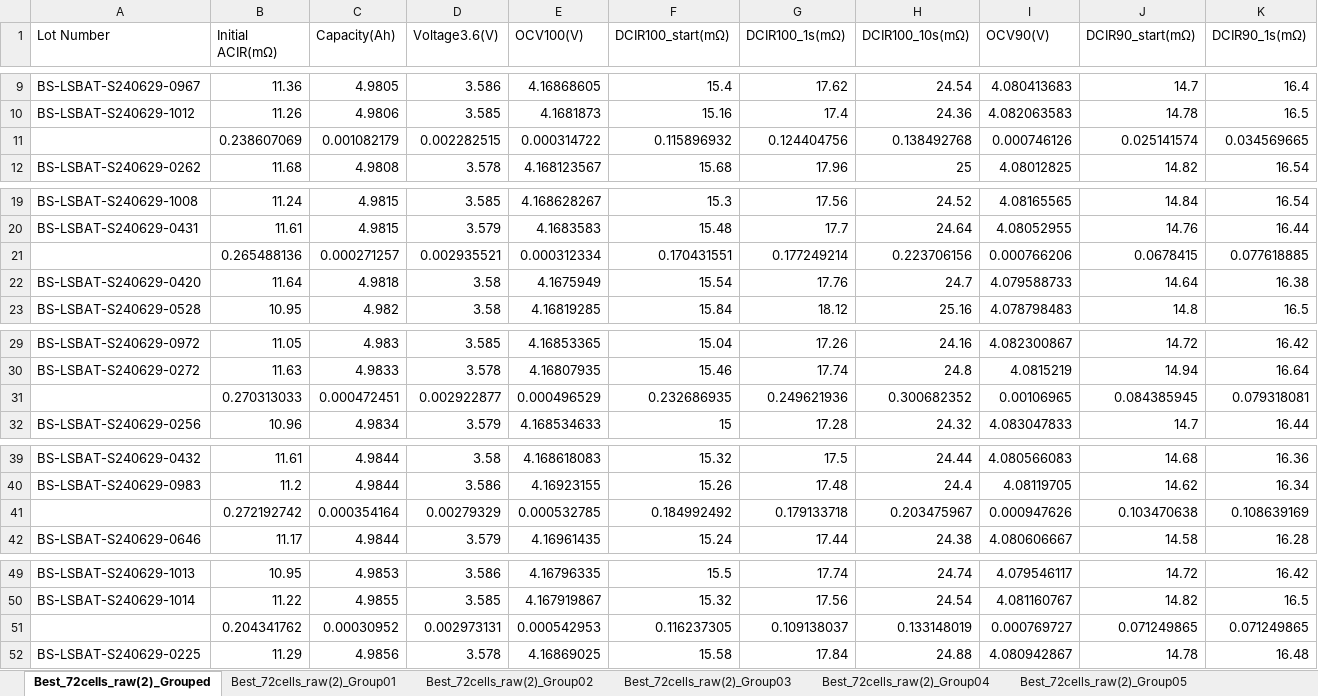
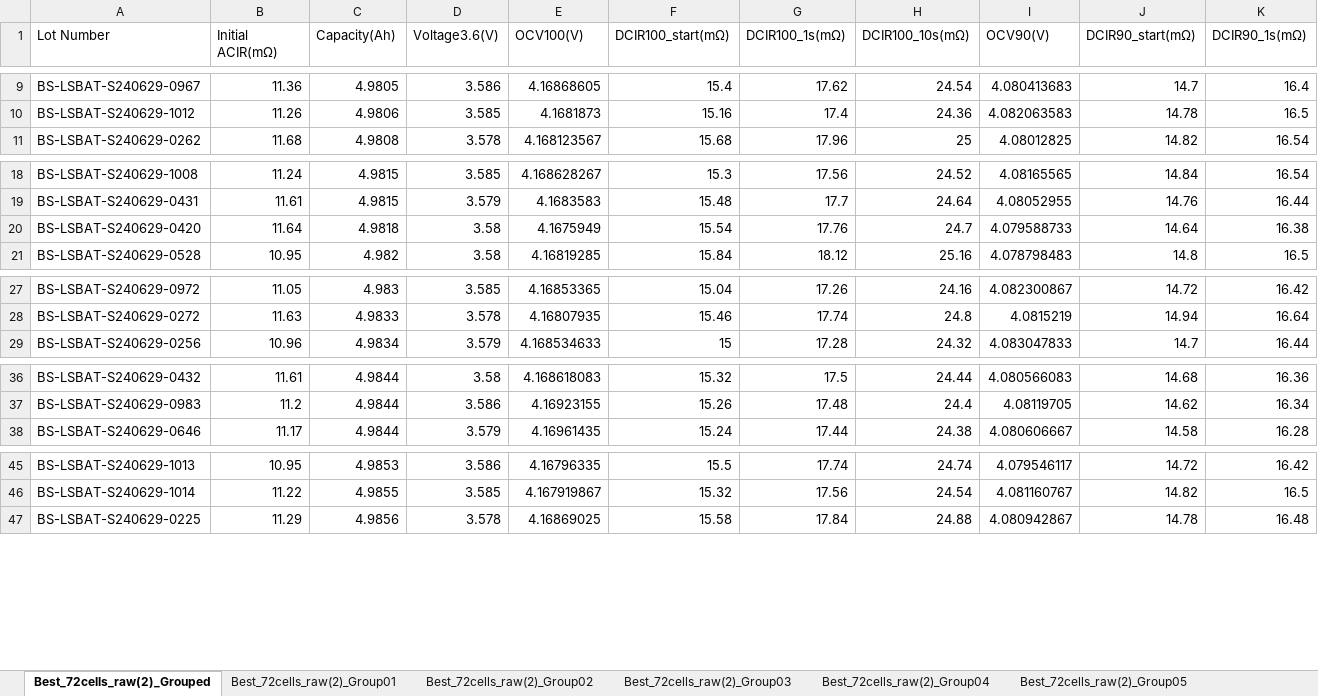
Before and after one commit to bnctekslack/LSBAT_CS, an Excel workbook: Results/StepM_Results.xlsx, sheet Best_72cells_raw(2)_Grouped, drawn as a sheet; only a part is shown, gaps mark what is left out; values as stored, in another font and other column widths than the file's, no cell formats; rows hold the shown columns only; the diff covers the shown part only; the diff names each change by its address in the sheet, - before the commit and + after, or states it on an @@ line.

```diff
--- a/Results/StepM_Results.xlsx (sheet Best_72cells_raw(2)_Grouped)
+++ b/Results/StepM_Results.xlsx (sheet Best_72cells_raw(2)_Grouped)
-row 11:  | 0.238607069 | 0.001082179 | 0.002282515 | 0.000314722 | 0.115896932 | 0.124404756 | 0.138492768 | 0.000746126 | 0.025141574 | 0.034569665
-row 21:  | 0.265488136 | 0.000271257 | 0.002935521 | 0.000312334 | 0.170431551 | 0.177249214 | 0.223706156 | 0.000766206 | 0.0678415 | 0.077618885
-row 31:  | 0.270313033 | 0.000472451 | 0.002922877 | 0.000496529 | 0.232686935 | 0.249621936 | 0.300682352 | 0.00106965 | 0.084385945 | 0.079318081
-row 41:  | 0.272192742 | 0.000354164 | 0.00279329 | 0.000532785 | 0.184992492 | 0.179133718 | 0.203475967 | 0.000947626 | 0.103470638 | 0.108639169
-row 51:  | 0.204341762 | 0.00030952 | 0.002973131 | 0.000542953 | 0.116237305 | 0.109138037 | 0.133148019 | 0.000769727 | 0.071249865 | 0.071249865
```
Also changed, not shown: 3 removed rows elsewhere in this sheet, sheet Best_72cells_raw(2)_Group01, sheet Best_72cells_raw(2)_Group08, cell formats, Results/LotScreening.xlsx, Results/Step0_Results.xlsx, 6 other files.
